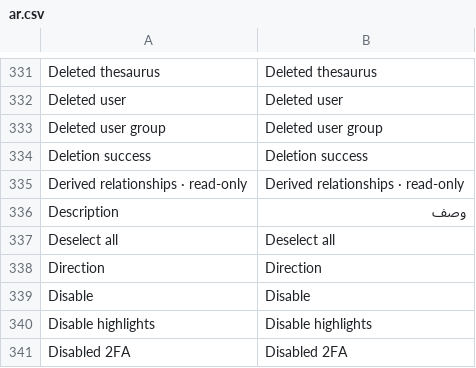
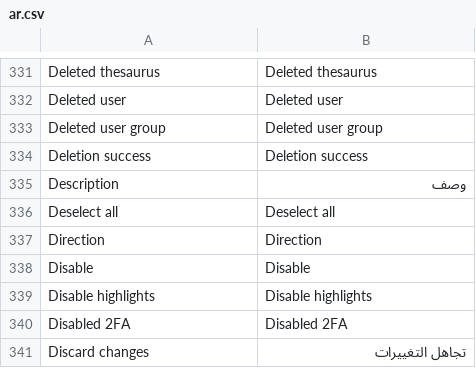
Before and after one commit to huridocs/uwazi, a CSV file: contents/ui-translations/ar.csv, drawn as a sheet; only a part is shown, gaps mark what is left out; the shorter side is filled out with more unchanged rows; the diff names each change by its address in the sheet, - before the commit and + after, or states it on an @@ line.

```diff
--- a/contents/ui-translations/ar.csv
+++ b/contents/ui-translations/ar.csv
-row 335: Derived relationships · read-only | Derived relationships · read-only
```
Also changed, not shown: contents/ui-translations/el.csv, contents/ui-translations/en.csv, 15 other files.
